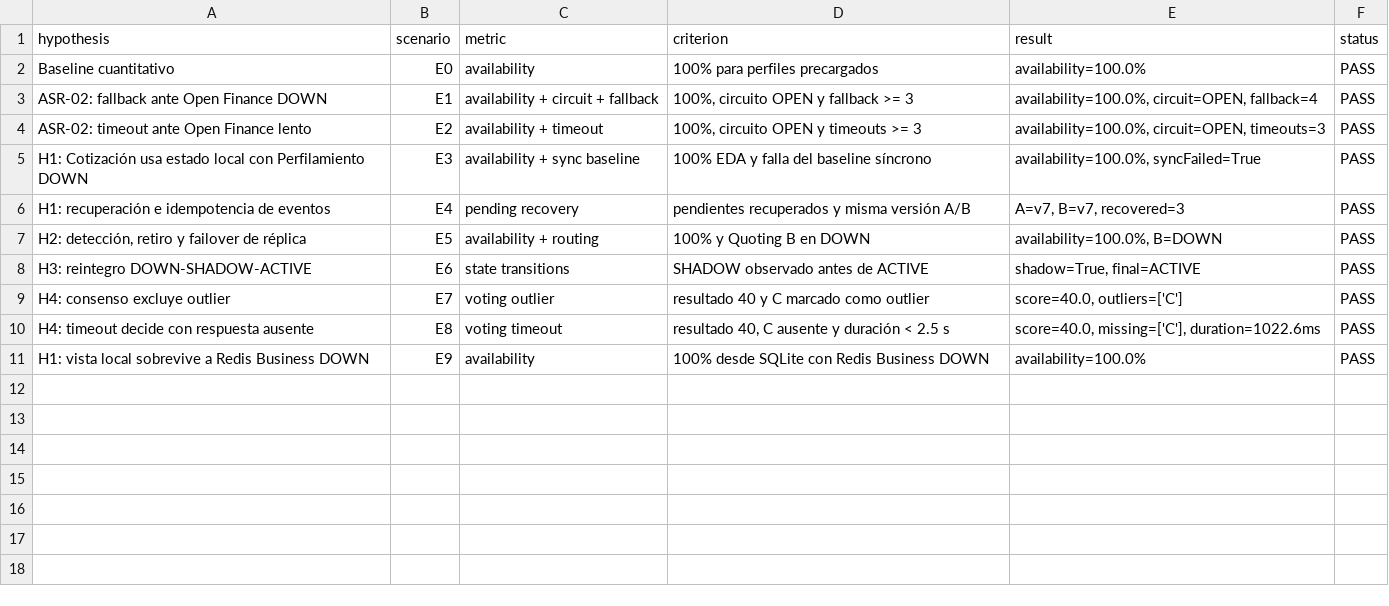
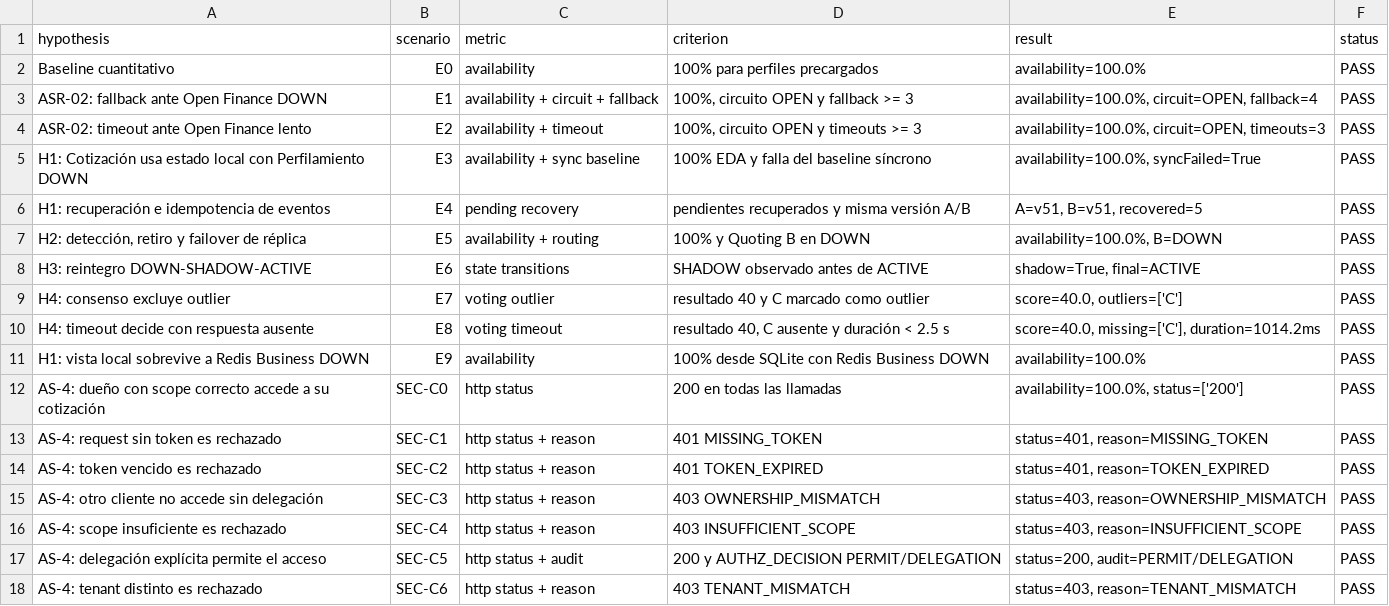
Before and after one commit to cnandes1/solventa, a CSV file: results/acceptance_matrix.csv, drawn as a sheet; only a part is shown; the diff covers the shown part only.

```diff
--- a/results/acceptance_matrix.csv
+++ b/results/acceptance_matrix.csv
@@ -5,3 +5,3 @@ ASR-02: timeout ante Open Finance lento,E2,availability + timeout,"100%, circuit
 H1: Cotización usa estado local con Perfilamiento DOWN,E3,availability + sync baseline,100% EDA y falla del baseline síncrono,"availability=100.0%, syncFailed=True",PASS
-H1: recuperación e idempotencia de eventos,E4,pending recovery,pendientes recuperados y misma versión A/B,"A=v7, B=v7, recovered=3",PASS
+H1: recuperación e idempotencia de eventos,E4,pending recovery,pendientes recuperados y misma versión A/B,"A=v51, B=v51, recovered=5",PASS
 "H2: detección, retiro y failover de réplica",E5,availability + routing,100% y Quoting B en DOWN,"availability=100.0%, B=DOWN",PASS
@@ -9,3 +9,10 @@ H3: reintegro DOWN-SHADOW-ACTIVE,E6,state transitions,SHADOW observado antes de
 H4: consenso excluye outlier,E7,voting outlier,resultado 40 y C marcado como outlier,"score=40.0, outliers=['C']",PASS
-H4: timeout decide con respuesta ausente,E8,voting timeout,"resultado 40, C ausente y duración < 2.5 s","score=40.0, missing=['C'], duration=1022.6ms",PASS
+H4: timeout decide con respuesta ausente,E8,voting timeout,"resultado 40, C ausente y duración < 2.5 s","score=40.0, missing=['C'], duration=1014.2ms",PASS
 H1: vista local sobrevive a Redis Business DOWN,E9,availability,100% desde SQLite con Redis Business DOWN,availability=100.0%,PASS
+AS-4: dueño con scope correcto accede a su cotización,SEC-C0,http status,200 en todas las llamadas,"availability=100.0%, status=['200']",PASS
+AS-4: request sin token es rechazado,SEC-C1,http status + reason,401 MISSING_TOKEN,"status=401, reason=MISSING_TOKEN",PASS
+AS-4: token vencido es rechazado,SEC-C2,http status + reason,401 TOKEN_EXPIRED,"status=401, reason=TOKEN_EXPIRED",PASS
+AS-4: otro cliente no accede sin delegación,SEC-C3,http status + reason,403 OWNERSHIP_MISMATCH,"status=403, reason=OWNERSHIP_MISMATCH",PASS
+AS-4: scope insuficiente es rechazado,SEC-C4,http status + reason,403 INSUFFICIENT_SCOPE,"status=403, reason=INSUFFICIENT_SCOPE",PASS
+AS-4: delegación explícita permite el acceso,SEC-C5,http status + audit,200 y AUTHZ_DECISION PERMIT/DELEGATION,"status=200, audit=PERMIT/DELEGATION",PASS
+AS-4: tenant distinto es rechazado,SEC-C6,http status + reason,403 TENANT_MISMATCH,"status=403, reason=TENANT_MISMATCH",PASS
```
Also changed, not shown: 13 added rows elsewhere in this file, results/summary.csv, 34 other files.
